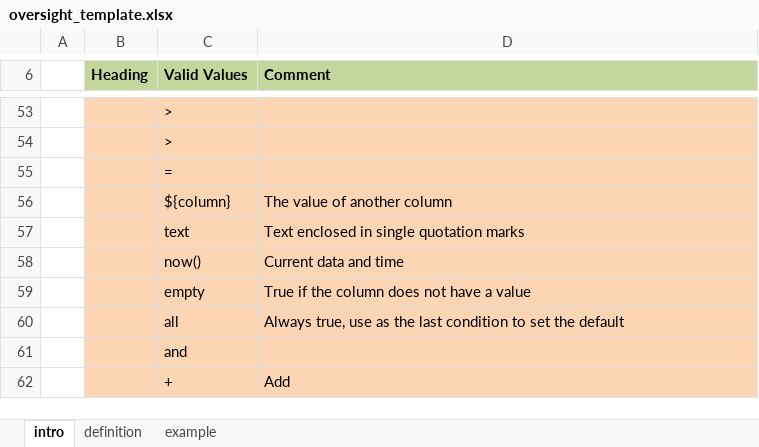
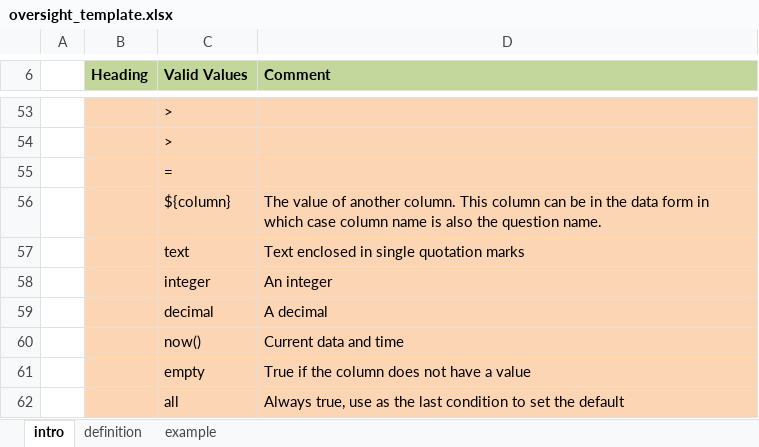
Before and after one commit to smap-consulting/smapserver, an Excel workbook: smapServer/WebContent/oversight_template.xlsx, sheet intro, drawn as a sheet; only a part is shown, gaps mark what is left out; the shorter side is filled out with more unchanged rows; values as stored, in another font and other column widths than the file's, no borders; the diff names each change by its address in the sheet, - before the commit and + after, or states it on an @@ line.

```diff
--- a/smapServer/WebContent/oversight_template.xlsx (sheet intro)
+++ b/smapServer/WebContent/oversight_template.xlsx (sheet intro)
-D56 (Comment): …of another column
+D56 (Comment): …of another column. This column can be in the data form in which case column name is also the question name.
+row 58:  |  | integer | An integer
+row 59:  |  | decimal | A decimal
```
Also changed, not shown: 7 other files.
